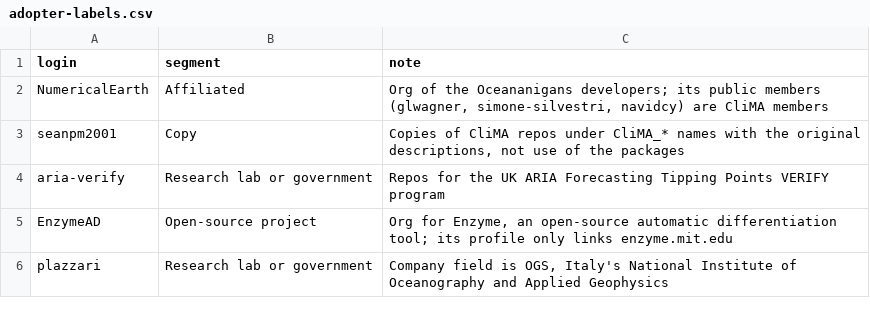
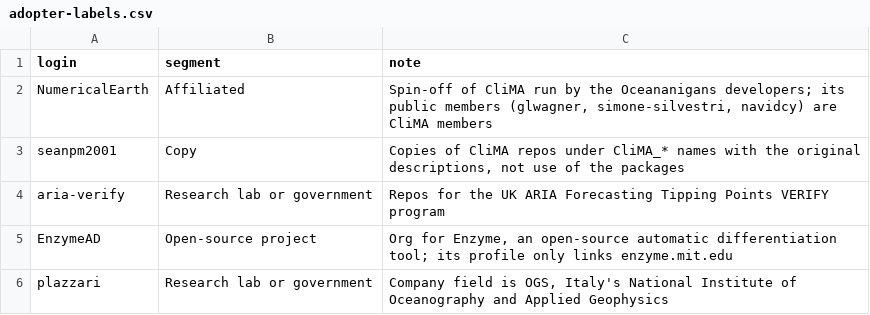
Before and after one commit to petebachant/clima-perf, a CSV file: data/adopter-labels.csv, drawn as a sheet.

Commit message:
Fix silent data gaps in the fetch stages and track all CliMA repos and Discussions

```diff
--- a/data/adopter-labels.csv
+++ b/data/adopter-labels.csv
@@ -1,3 +1,3 @@
 login,segment,note
-NumericalEarth,Affiliated,"Org of the Oceananigans developers; its public members (glwagner, simone-silvestri, navidcy) are CliMA members"
+NumericalEarth,Affiliated,"Spin-off of CliMA run by the Oceananigans developers; its public members (glwagner, simone-silvestri, navidcy) are CliMA members"
 seanpm2001,Copy,"Copies of CliMA repos under CliMA_* names with the original descriptions, not use of the packages"
```
Also changed, not shown: 16 other files.
